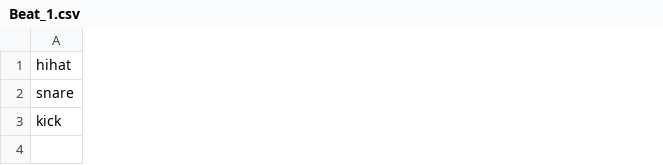
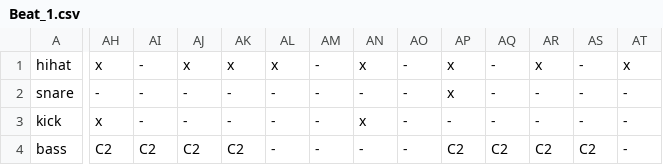
Before and after one commit to DWintermans/BeatShift, a CSV file: Assets/Data/Beat_1.csv, drawn as a sheet; only a part is shown, gaps mark what is left out; rows hold the shown columns only; the diff covers the shown part only; the diff names each change by its address in the sheet, - before the commit and + after, or states it on an @@ line.

Commit message:
[ADD] bass beat

```diff
--- a/Assets/Data/Beat_1.csv
+++ b/Assets/Data/Beat_1.csv
+column AH, rows 1-3: x | - | x
+column AI, rows 1-3: all -
+column AJ, rows 1-3: x | - | -
+column AK, rows 1-3: x | - | -
+column AL, rows 1-3: x | - | -
+column AM, rows 1-3: all -
+column AN, rows 1-3: x | - | x
+column AO, rows 1-3: all -
+column AP, rows 1-3: x | x | -
+column AQ, rows 1-3: all -
+column AR, rows 1-3: x | - | -
+column AS, rows 1-3: all -
+column AT, rows 1-3: x | - | -
+row 4: bass | C2 | C2 | C2 | C2 | - | - | - | - | C2 | C2 | C2 | C2 | -
```
Also changed, not shown: 19 added columns elsewhere in this file, Assets/Data/Beat_2.csv, 9 other files.
